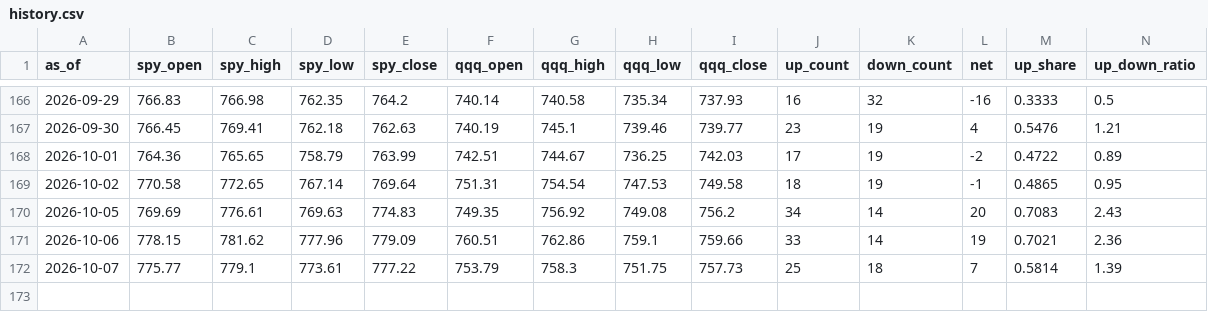
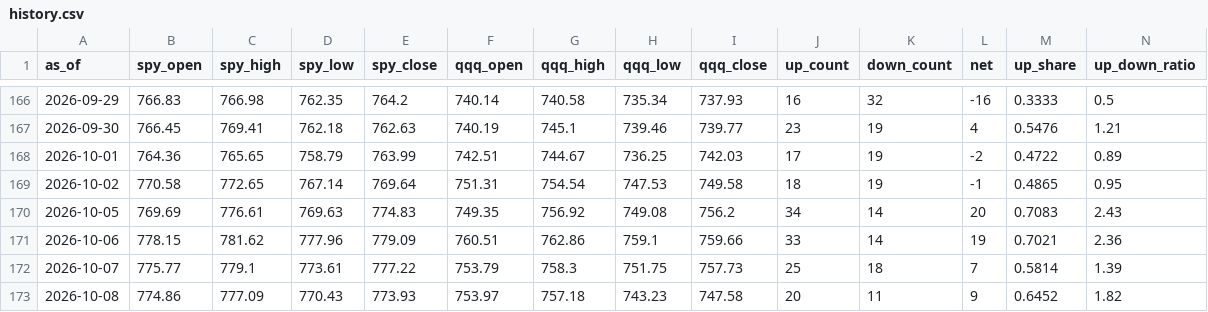
Before and after one commit to ebappel/20_scan, a CSV file: output/history.csv, drawn as a sheet; only a part is shown, gaps mark what is left out; the diff names each change by its address in the sheet, - before the commit and + after, or states it on an @@ line.

```diff
--- a/output/history.csv
+++ b/output/history.csv
+row 173: 2026-10-08 | 774.86 | 777.09 | 770.43 | 773.93 | 753.97 | 757.18 | 743.23 | 747.58 | 20 | 11 | 9 | 0.6452 | 1.82
```
Also changed, not shown: output/latest_down.csv, output/latest_up.csv, 1 other file.
